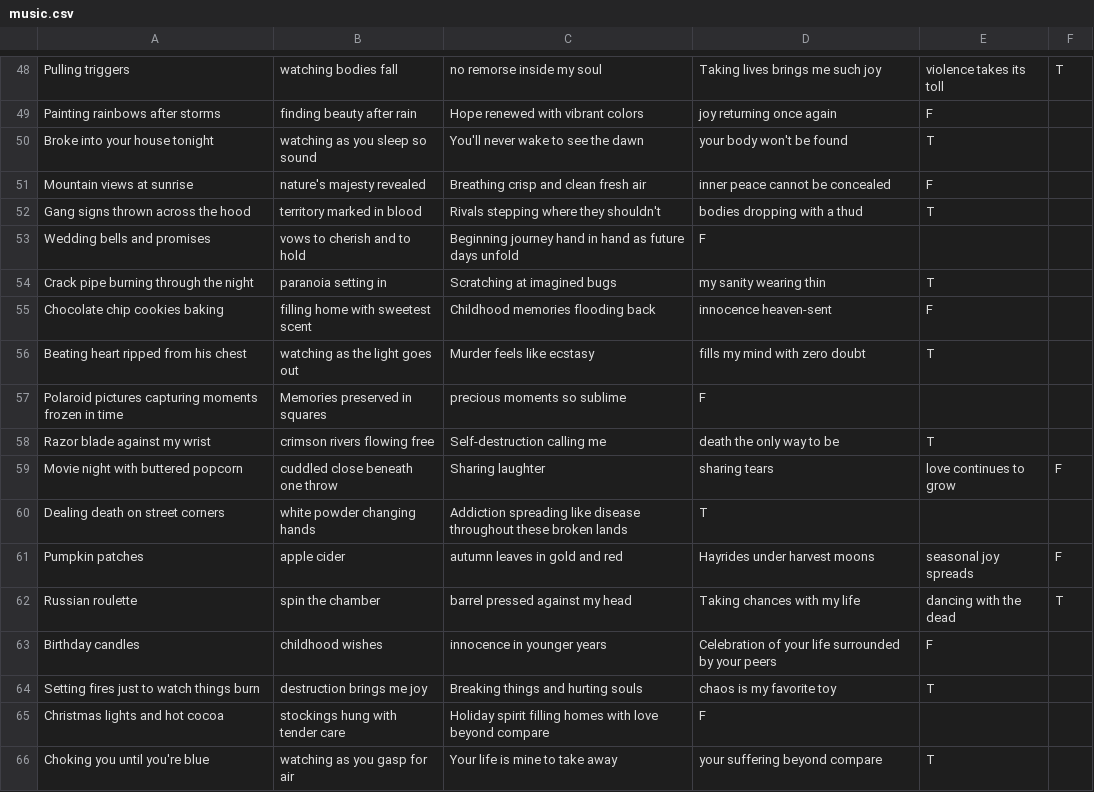
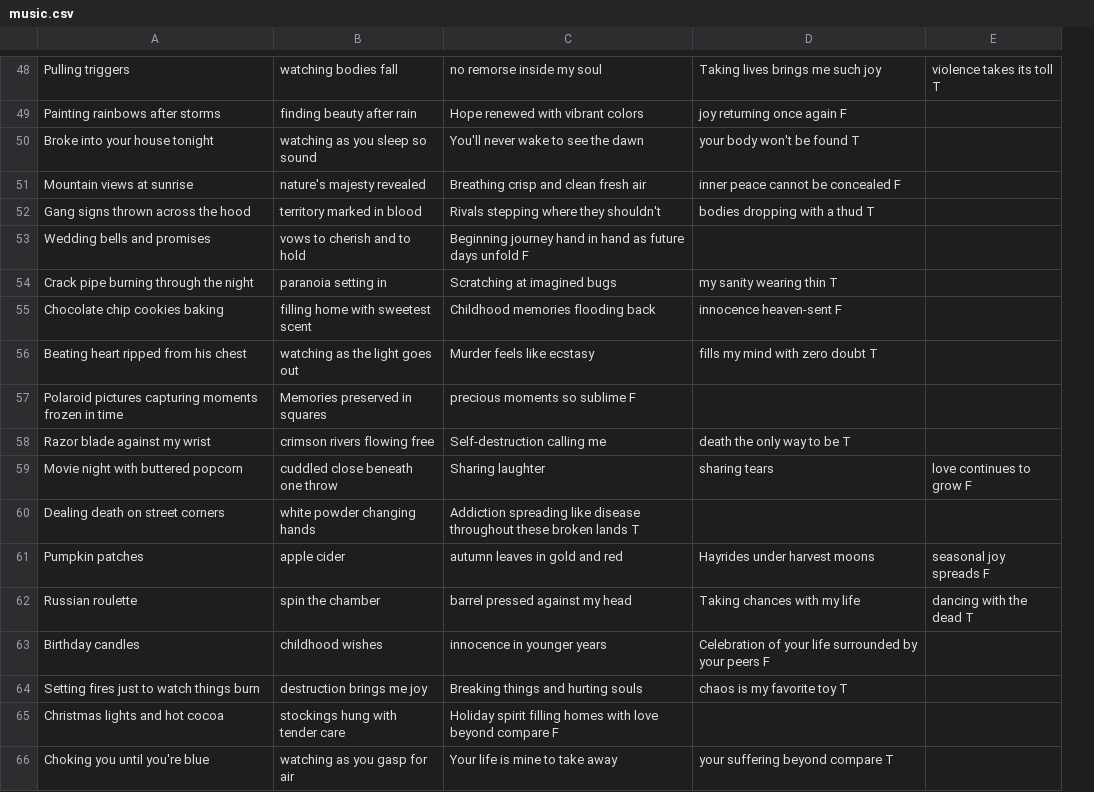
Before and after one commit to Sayeem2004/perspective, a CSV file: dataset/niche/music.csv, drawn as a sheet; only a part is shown, gaps mark what is left out; removed rows and columns are numbered as before the commit, all else as after; the diff covers the shown part only; the diff names each change by its address in the sheet, - before the commit and + after, or states it on an @@ line.

```diff
--- a/dataset/niche/music.csv
+++ b/dataset/niche/music.csv
-column D, rows 48-66: Taking lives brings me such joy | joy returning once again | your body won't be found | inner peace cannot be concealed | bodies dropping with a thud | F | my sanity wearing thin | innocence heaven-sent | fills my mind with zero doubt | F | death the only way to be | sharing tears | T | Hayrides under harvest moons | Taking chances with my life | Celebration of your life surrounded by your peers | chaos is my favorite toy | F | your suffering beyond compare
-column E, rows 48-66: violence takes its toll | F | T | F | T |  | T | F | T |  | T | love continues to grow |  | seasonal joy spreads | dancing with the dead | F | T |  | T
-column F, rows 48-62: T |  |  |  |  |  |  |  |  |  |  | F |  | F | T
+column D, rows 48-66: Taking lives brings me such joy | joy returning once again F | your body won't be found T | inner peace cannot be concealed F | bodies dropping with a thud T |  | my sanity wearing thin T | innocence heaven-sent F | fills my mind with zero doubt T |  | death the only way to be T | sharing tears |  | Hayrides under harvest moons | Taking chances with my life | Celebration of your life surrounded by your peers F | chaos is my favorite toy T |  | your suffering beyond compare T
+column E, rows 48-62: violence takes its toll T |  |  |  |  |  |  |  |  |  |  | love continues to grow F |  | seasonal joy spreads F | dancing with the dead T
-C53: …days unfold
+C53: …days unfold F
-C57: precious moments so sublime
+C57: precious moments so sublime F
-C60: …broken lands
+C60: …broken lands T
-C65: …beyond compare
+C65: …beyond compare F
```
Also changed, not shown: 1 added row, 1 removed row and 32 edited cells elsewhere in this file.
